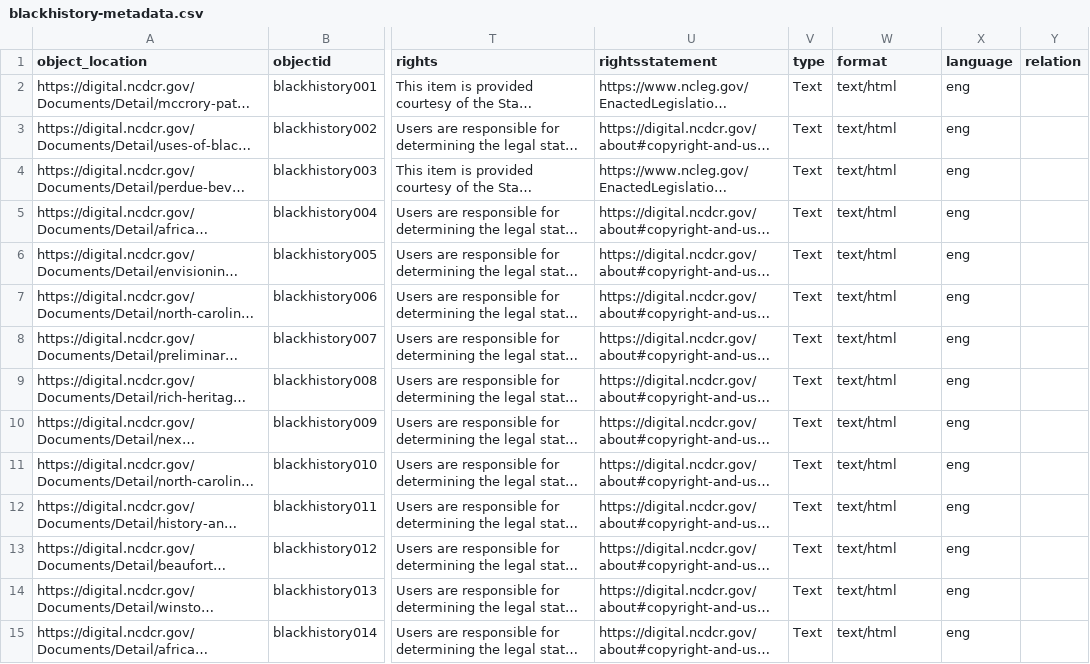
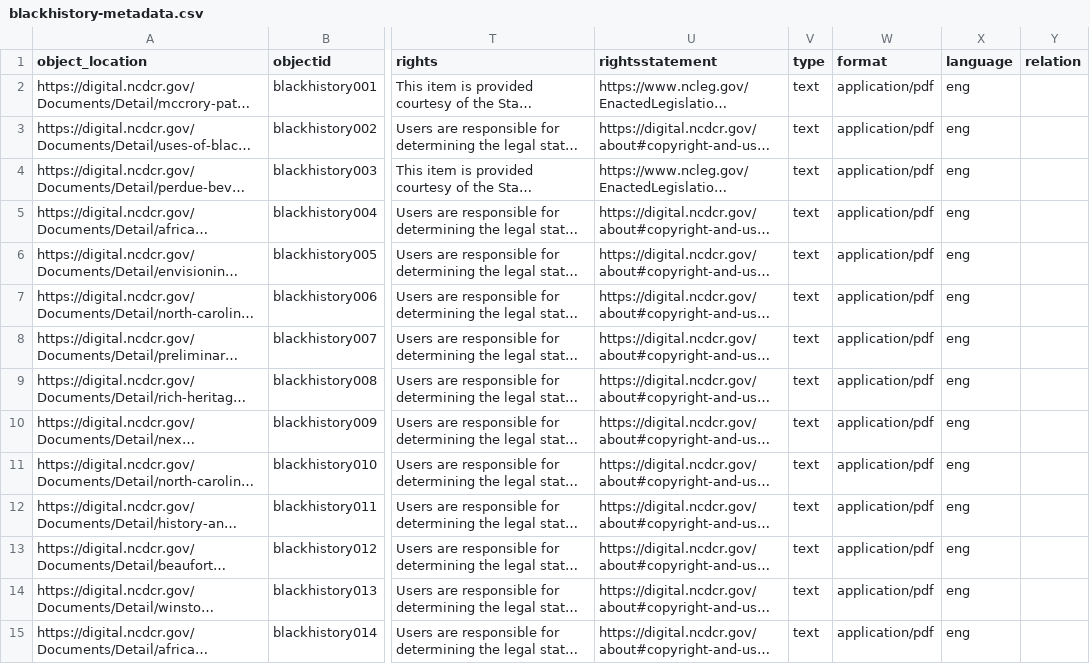
Before and after one commit to SLNC-DIMP/blackhistory, a CSV file: _data/blackhistory-metadata.csv, drawn as a sheet; only a part is shown, gaps mark what is left out; long unchanged cells end in …; the diff covers the shown part only; the diff names each change by its address in the sheet, - before the commit and + after, or states it on an @@ line.

Commit message:
Update metadata and browse

```diff
--- a/_data/blackhistory-metadata.csv
+++ b/_data/blackhistory-metadata.csv
-V2:V15 (type): Text
+V2:V15 (type): text
-W2:W15 (format): text/html
+W2:W15 (format): application/pdf
```
Also changed, not shown: 119 edited cells elsewhere in this file, 1 other file.
